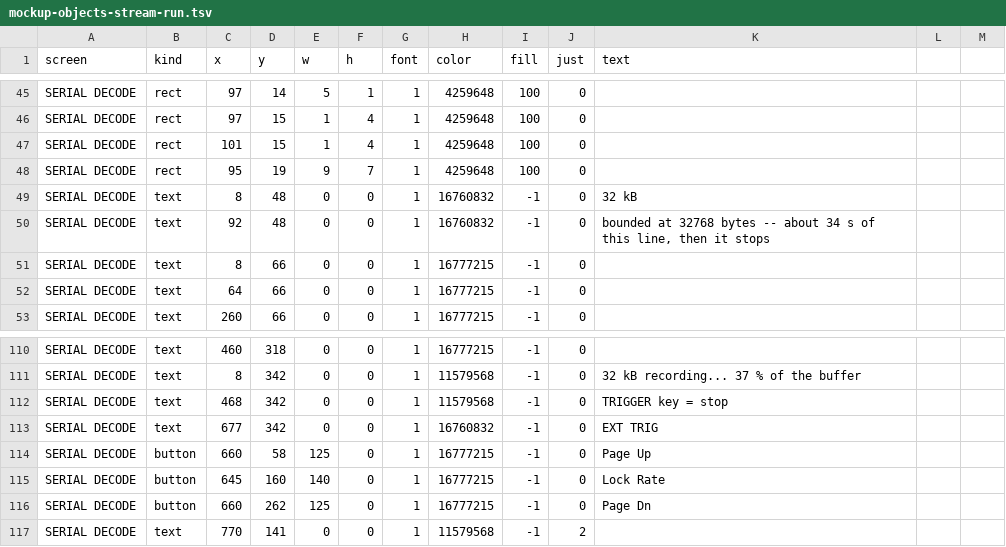
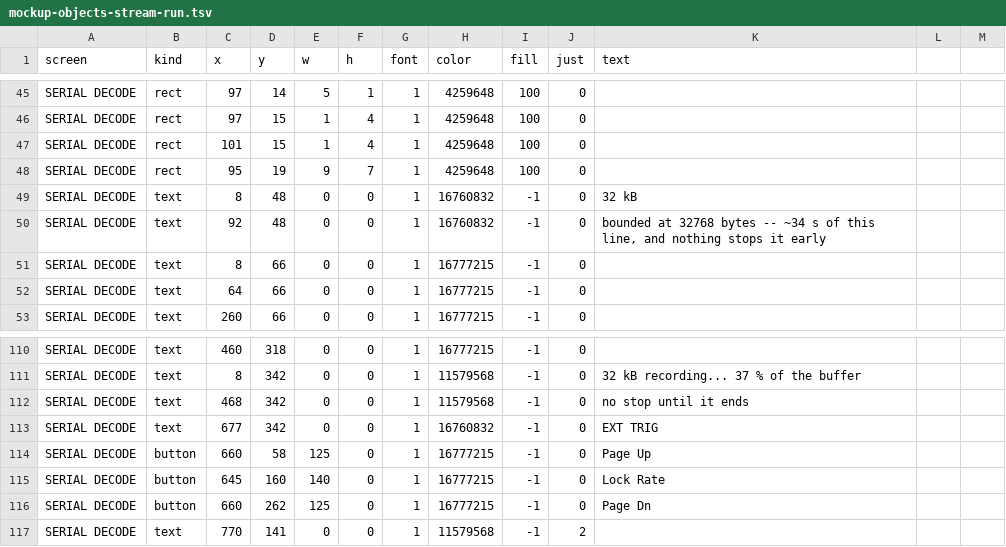
Before and after one commit to ameline-design/dmm6500-serial-decode, a TSV file: docs/mockup-objects-stream-run.tsv, drawn as a sheet; only a part is shown, gaps mark what is left out.

```diff
--- a/docs/mockup-objects-stream-run.tsv
+++ b/docs/mockup-objects-stream-run.tsv
@@ -49,3 +49,3 @@ SERIAL DECODE	rect	95	19	9	7	1	4259648	100	0
 SERIAL DECODE	text	8	48	0	0	1	16760832	-1	0	32 kB
-SERIAL DECODE	text	92	48	0	0	1	16760832	-1	0	bounded at 32768 bytes -- about 34 s of this line, then it stops
+SERIAL DECODE	text	92	48	0	0	1	16760832	-1	0	bounded at 32768 bytes -- ~34 s of this line, and nothing stops it early
 SERIAL DECODE	text	8	66	0	0	1	16777215	-1	0	
@@ -111,3 +111,3 @@ SERIAL DECODE	text	460	318	0	0	1	16777215	-1	0
 SERIAL DECODE	text	8	342	0	0	1	11579568	-1	0	32 kB  recording... 37 % of the buffer
-SERIAL DECODE	text	468	342	0	0	1	11579568	-1	0	TRIGGER key = stop
+SERIAL DECODE	text	468	342	0	0	1	11579568	-1	0	no stop until it ends
 SERIAL DECODE	text	677	342	0	0	1	16760832	-1	0	EXT TRIG
```
Also changed, not shown: docs/mockup-objects-fc-losing.tsv, docs/mockup-objects-fc-ok.tsv, 14 other files.
